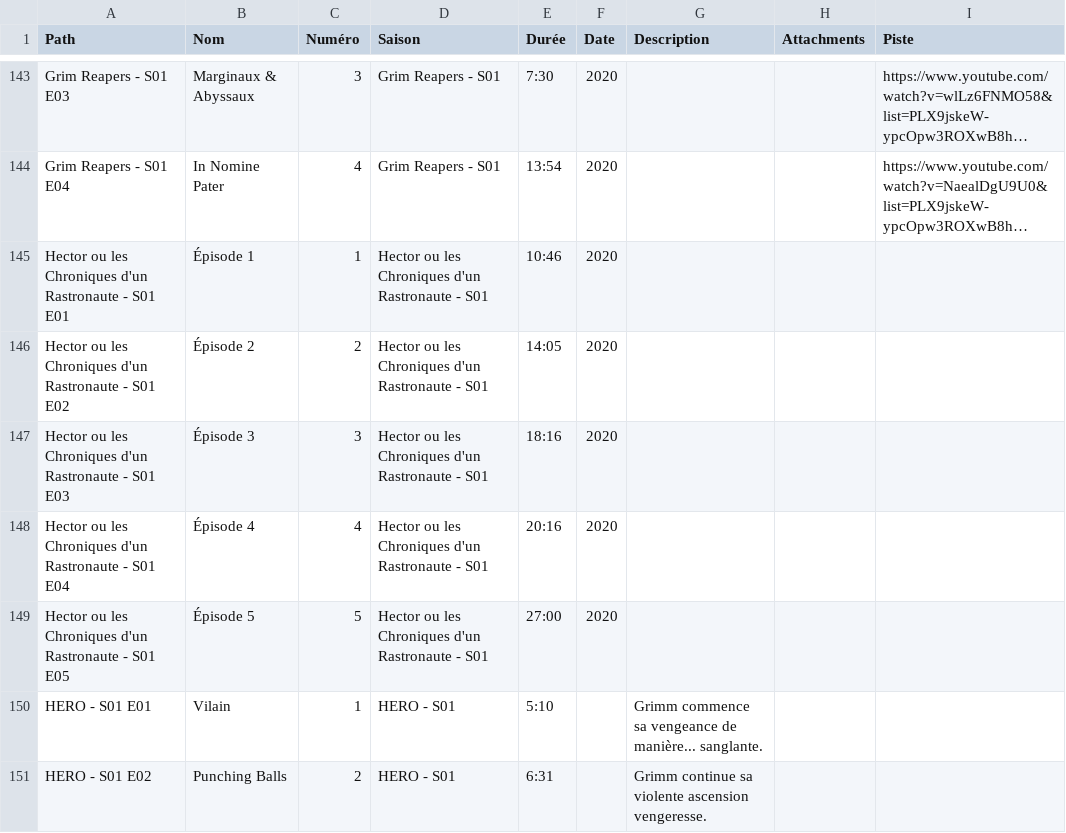
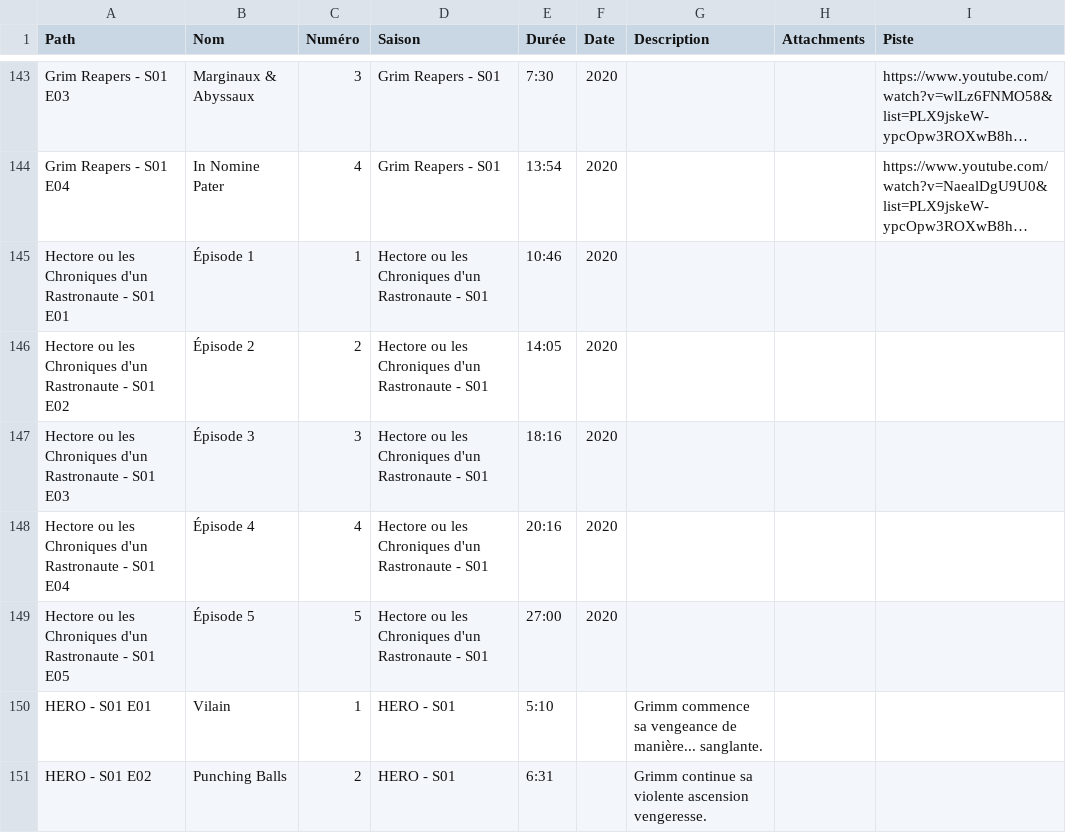
Before and after one commit to Zenigata/awesome-audio-drama, a CSV file: Épisode-Liste.csv, drawn as a sheet; only a part is shown, gaps mark what is left out; long unchanged cells end in …; the diff names each change by its address in the sheet, - before the commit and + after, or states it on an @@ line.

```diff
--- a/Épisode-Liste.csv
+++ b/Épisode-Liste.csv
-A145 (Path): Hector ou les…
+A145 (Path): Hectore ou les…
-D145:D149 (Saison): Hector ou les…
+D145:D149 (Saison): Hectore ou les…
-A146 (Path): Hector ou les…
+A146 (Path): Hectore ou les…
-A147 (Path): Hector ou les…
+A147 (Path): Hectore ou les…
-A148 (Path): Hector ou les…
+A148 (Path): Hectore ou les…
-A149 (Path): Hector ou les…
+A149 (Path): Hectore ou les…
```
Also changed, not shown: Saison-Liste.csv, 1 other file.
